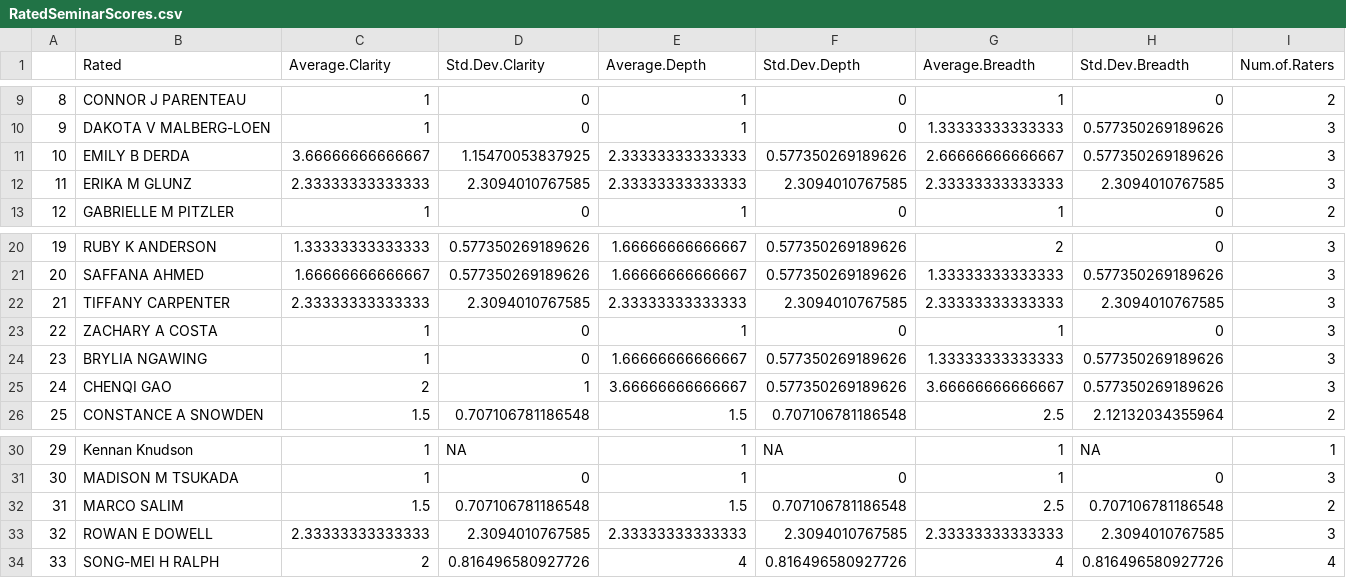
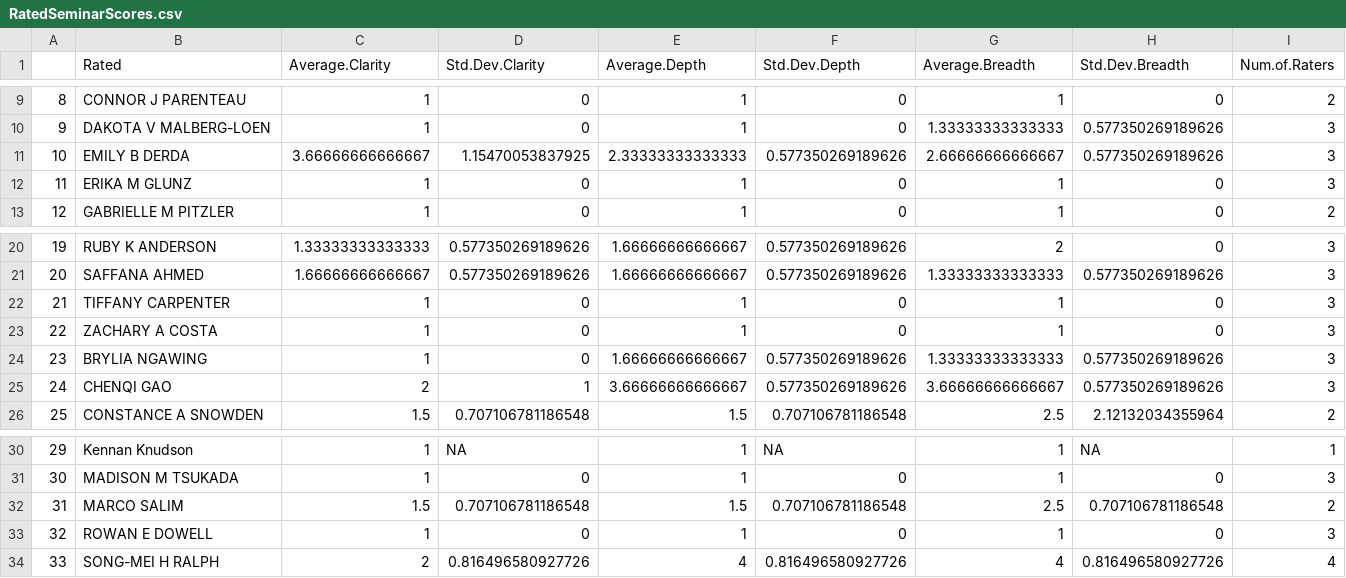
Before and after one commit to briholt100/teachStats, a CSV file: RatedSeminarScores.csv, drawn as a sheet; only a part is shown, gaps mark what is left out.

Commit message:
fixed an error of student data entry"

```diff
--- a/RatedSeminarScores.csv
+++ b/RatedSeminarScores.csv
@@ -11,3 +11,3 @@
 "10","EMILY B DERDA",3.66666666666667,1.15470053837925,2.33333333333333,0.577350269189626,2.66666666666667,0.577350269189626,3
-"11","ERIKA M GLUNZ",2.33333333333333,2.3094010767585,2.33333333333333,2.3094010767585,2.33333333333333,2.3094010767585,3
+"11","ERIKA M GLUNZ",1,0,1,0,1,0,3
 "12","GABRIELLE M PITZLER",1,0,1,0,1,0,2
@@ -21,3 +21,3 @@
 "20","SAFFANA AHMED",1.66666666666667,0.577350269189626,1.66666666666667,0.577350269189626,1.33333333333333,0.577350269189626,3
-"21","TIFFANY CARPENTER",2.33333333333333,2.3094010767585,2.33333333333333,2.3094010767585,2.33333333333333,2.3094010767585,3
+"21","TIFFANY CARPENTER",1,0,1,0,1,0,3
 "22","ZACHARY A COSTA",1,0,1,0,1,0,3
@@ -32,3 +32,3 @@
 "31","MARCO SALIM",1.5,0.707106781186548,1.5,0.707106781186548,2.5,0.707106781186548,2
-"32","ROWAN E DOWELL",2.33333333333333,2.3094010767585,2.33333333333333,2.3094010767585,2.33333333333333,2.3094010767585,3
+"32","ROWAN E DOWELL",1,0,1,0,1,0,3
 "33","SONG-MEI H RALPH",2,0.816496580927726,4,0.816496580927726,4,0.816496580927726,4
```
Also changed, not shown: MMP_seminar_feedback.csv.
